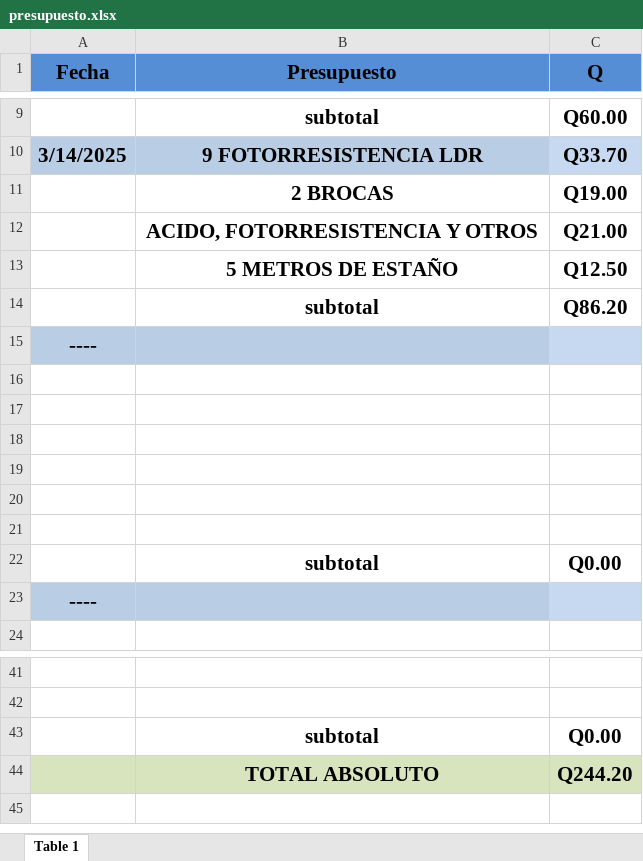
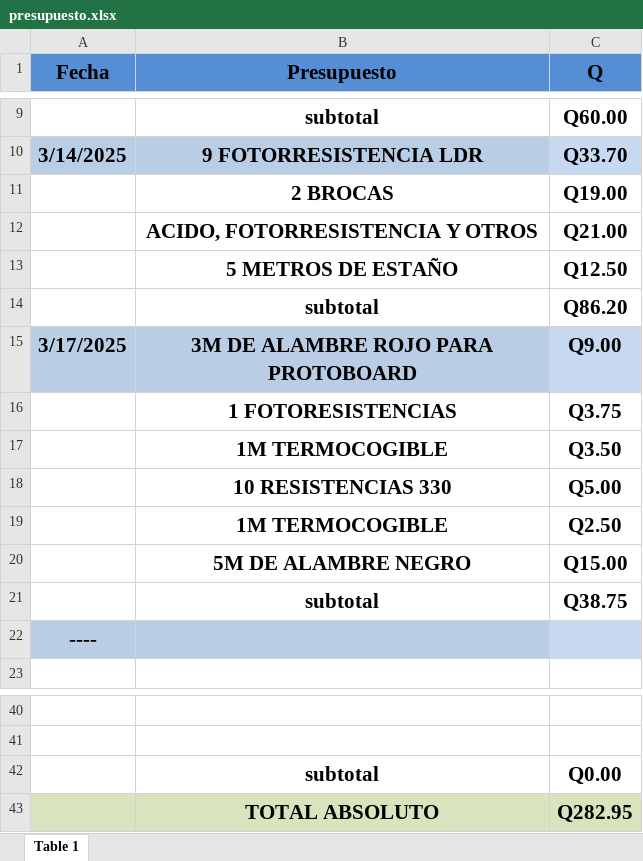
Before and after one commit to Ennero/P3_ORGA_G3, an Excel workbook: presupuesto.xlsx, sheet Table 1, drawn as a sheet; only a part is shown, gaps mark what is left out; values as stored, in another font and other column widths than the file's, no borders; removed rows and columns are numbered as before the commit, all else as after; the diff names each change by its address in the sheet, - before the commit and + after, or states it on an @@ line.

Commit message:
YA

```diff
--- a/presupuesto.xlsx (sheet Table 1)
+++ b/presupuesto.xlsx (sheet Table 1)
-row 15: ----
-row 15: (empty)
+row 15: 3/17/2025 | 3M DE ALAMBRE ROJO PARA PROTOBOARD | Q9.00
-A15:B15 fill: none
+A15:B15 fill: #B9CDE5
-C15 fill: none
+C15 fill: #C6D9F1
-row 16: (empty)
+row 16:  | 1 FOTORESISTENCIAS | Q3.75
-row 17: (empty)
+row 17:  | 1M TERMOCOGIBLE | Q3.50
-row 18: (empty)
+row 18:  | 10 RESISTENCIAS 330 | Q5.00
-row 19: (empty)
+row 19:  | 1M TERMOCOGIBLE | Q2.50
-row 20: (empty)
+row 20:  | 5M DE ALAMBRE NEGRO | Q15.00
-C21 (Q): Q0.00
+C21 (Q): Q38.75
-C43 (Q): Q244.20
+C43 (Q): Q282.95
```
Also changed, not shown: formulas that keep their value.
